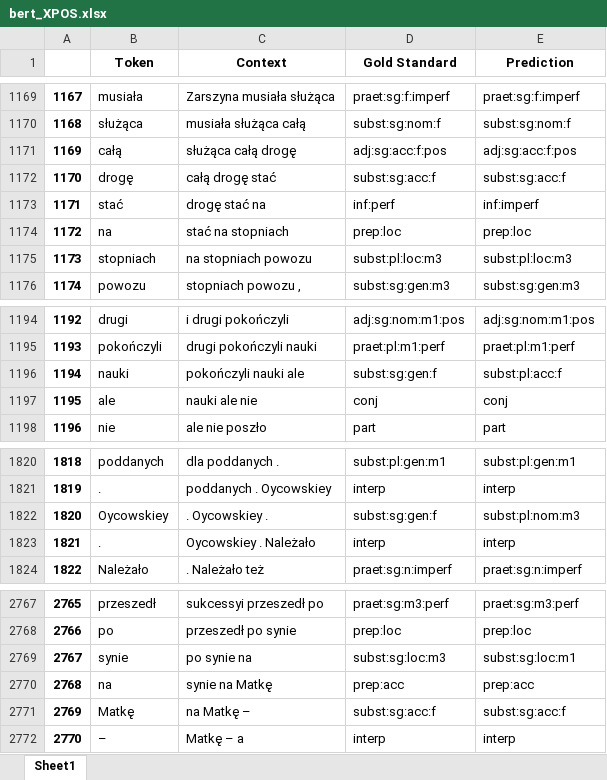
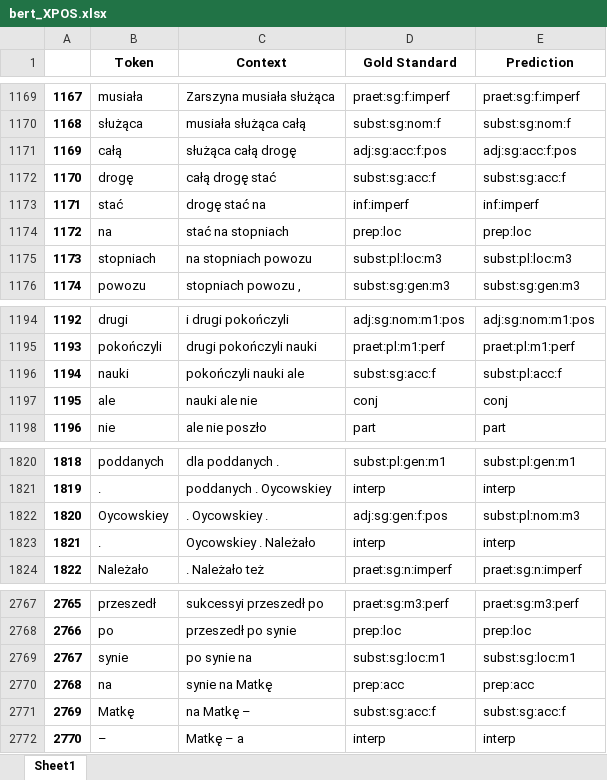
Before and after one commit to Turtilla/swe-ma-thesis, an Excel workbook: data/results/bert_XPOS.xlsx, sheet Sheet1, drawn as a sheet; only a part is shown, gaps mark what is left out; values as stored, in another font and other column widths than the file's, no borders; the diff covers the shown part only; the diff names each change by its address in the sheet, - before the commit and + after, or states it on an @@ line.

```diff
--- a/data/results/bert_XPOS.xlsx (sheet Sheet1)
+++ b/data/results/bert_XPOS.xlsx (sheet Sheet1)
-D1173 (Gold Standard): inf:perf
+D1173 (Gold Standard): inf:imperf
-D1196 (Gold Standard): subst:sg:gen:f
+D1196 (Gold Standard): subst:sg:acc:f
-D1822 (Gold Standard): subst:sg:gen:f
+D1822 (Gold Standard): adj:sg:gen:f:pos
-D2769 (Gold Standard): subst:sg:loc:m3
+D2769 (Gold Standard): subst:sg:loc:m1
```
Also changed, not shown: 5 edited cells elsewhere in this sheet, data/mistakes/bert_UPOS_mistakes.xlsx, data/mistakes/bert_XPOS_mistakes.xlsx, 9 other files.
